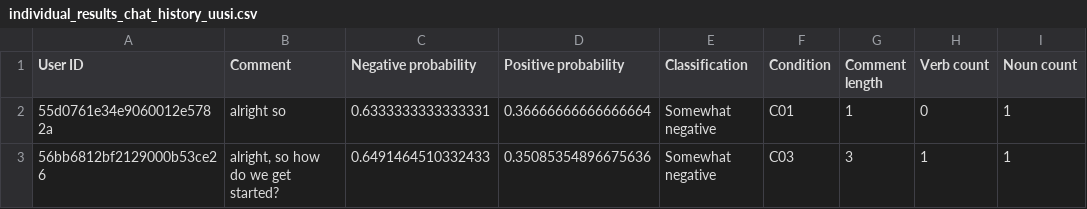
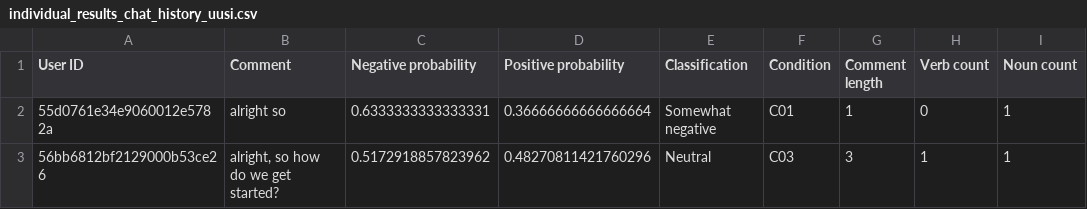
Before and after one commit to nleinone/CommentAnalyzer, a CSV file: results/individual_file_results/individual_results_chat_history_uusi.csv, drawn as a sheet; only a part is shown; the diff names each change by its address in the sheet, - before the commit and + after, or states it on an @@ line.

```diff
--- a/results/individual_file_results/individual_results_chat_history_uusi.csv
+++ b/results/individual_file_results/individual_results_chat_history_uusi.csv
-C3 (Negative probability): 0.6491464510332433
+C3 (Negative probability): 0.5172918857823962
-D3 (Positive probability): 0.35085354896675636
+D3 (Positive probability): 0.48270811421760296
-E3 (Classification): Somewhat negative
+E3 (Classification): Neutral
```
Also changed, not shown: results/results_chat_history_uusi.csv, 2 other files.
